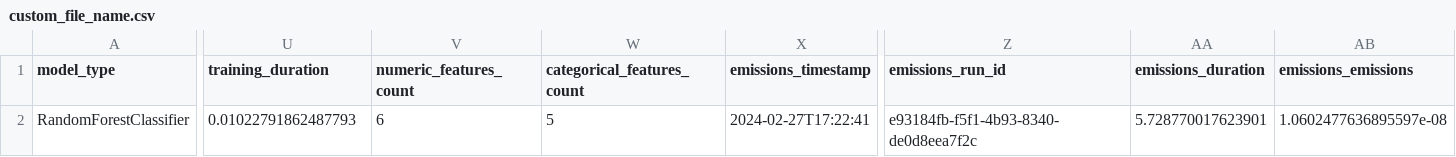
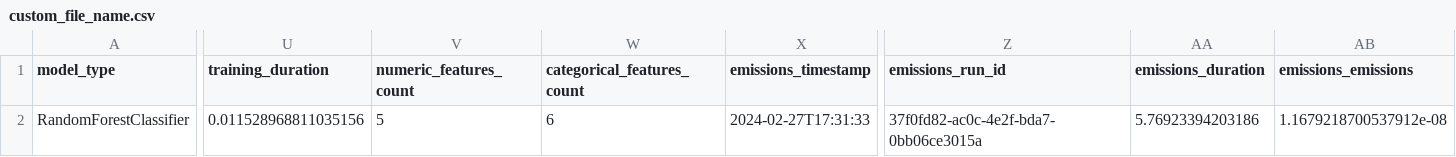
Before and after one commit to lukasgro63/hollerithmltraintrack, a CSV file: examples/custom_file_name.csv, drawn as a sheet; only a part is shown, gaps mark what is left out; the diff covers the shown part only; the diff names each change by its address in the sheet, - before the commit and + after, or states it on an @@ line.

```diff
--- a/examples/custom_file_name.csv
+++ b/examples/custom_file_name.csv
-U2 (training_duration): 0.01022791862487793
+U2 (training_duration): 0.011528968811035156
-V2 (numeric_features_count): 6
+V2 (numeric_features_count): 5
-W2 (categorical_features_count): 5
+W2 (categorical_features_count): 6
-X2 (emissions_timestamp): 2024-02-27T17:22:41
+X2 (emissions_timestamp): 2024-02-27T17:31:33
-Z2 (emissions_run_id): e93184fb-f5f1-4b93-8340-de0d8eea7f2c
+Z2 (emissions_run_id): 37f0fd82-ac0c-4e2f-bda7-0bb06ce3015a
-AA2 (emissions_duration): 5.728770017623901
+AA2 (emissions_duration): 5.76923394203186
-AB2 (emissions_emissions): 1.0602477636895597e-08
+AB2 (emissions_emissions): 1.1679218700537912e-08
```
Also changed, not shown: 7 edited cells elsewhere in this file, 4 other files.
